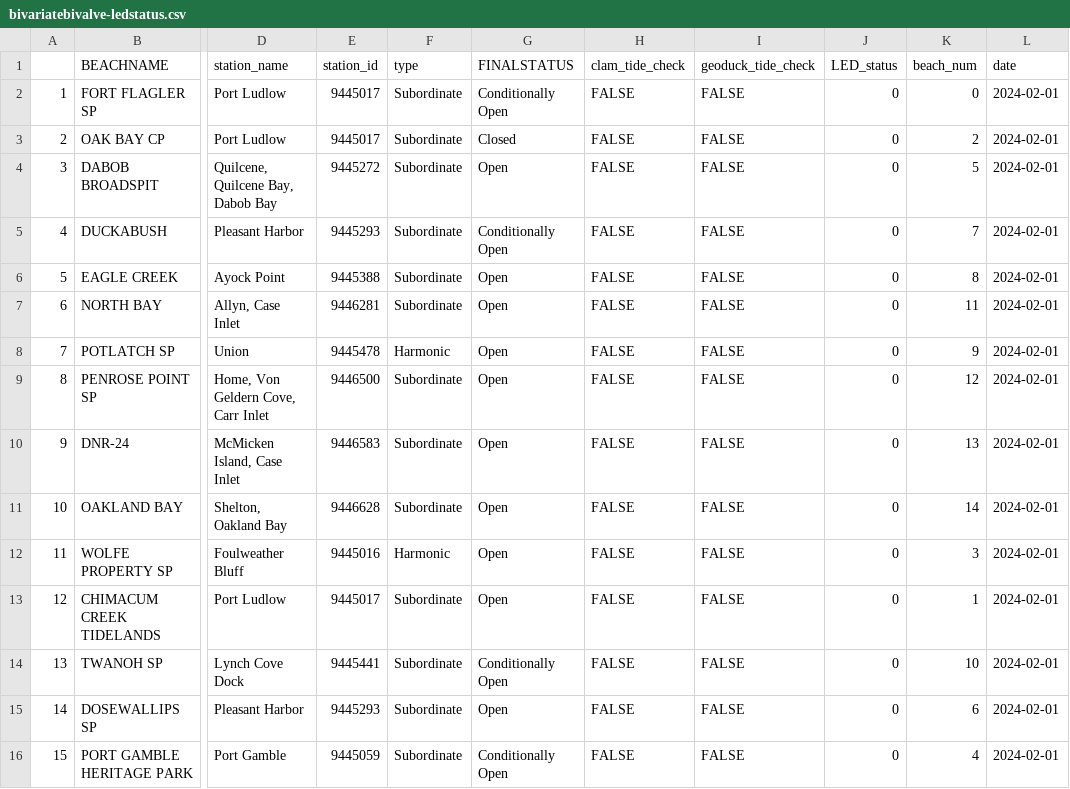
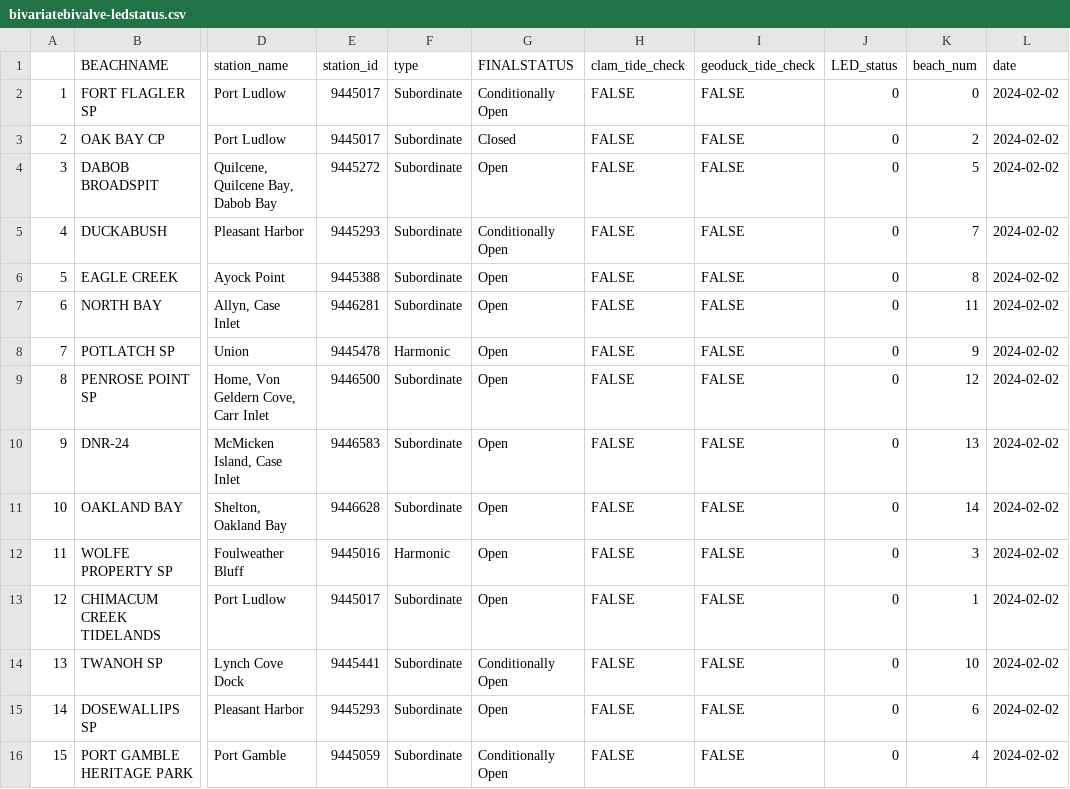
Before and after one commit to janicekchen/bivariate-bivalve, a CSV file: data/processed/bivariatebivalve-ledstatus.csv, drawn as a sheet; only a part is shown, gaps mark what is left out; the diff names each change by its address in the sheet, - before the commit and + after, or states it on an @@ line.

```diff
--- a/data/processed/bivariatebivalve-ledstatus.csv
+++ b/data/processed/bivariatebivalve-ledstatus.csv
-L2:L16 (date): 2024-02-01
+L2:L16 (date): 2024-02-02
```
